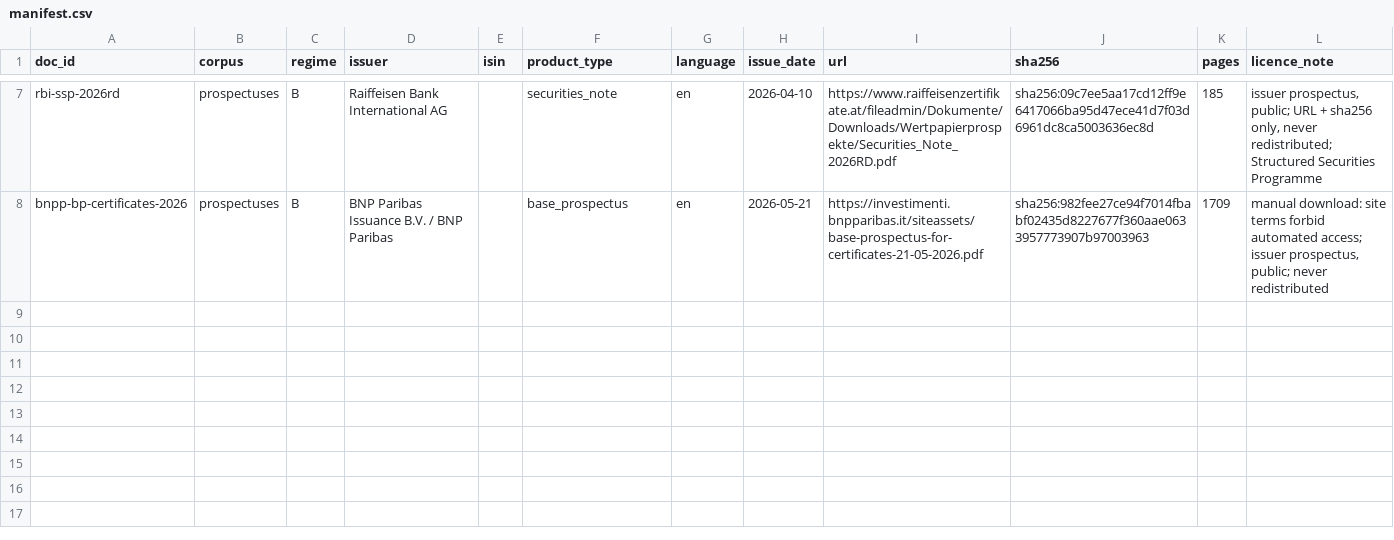
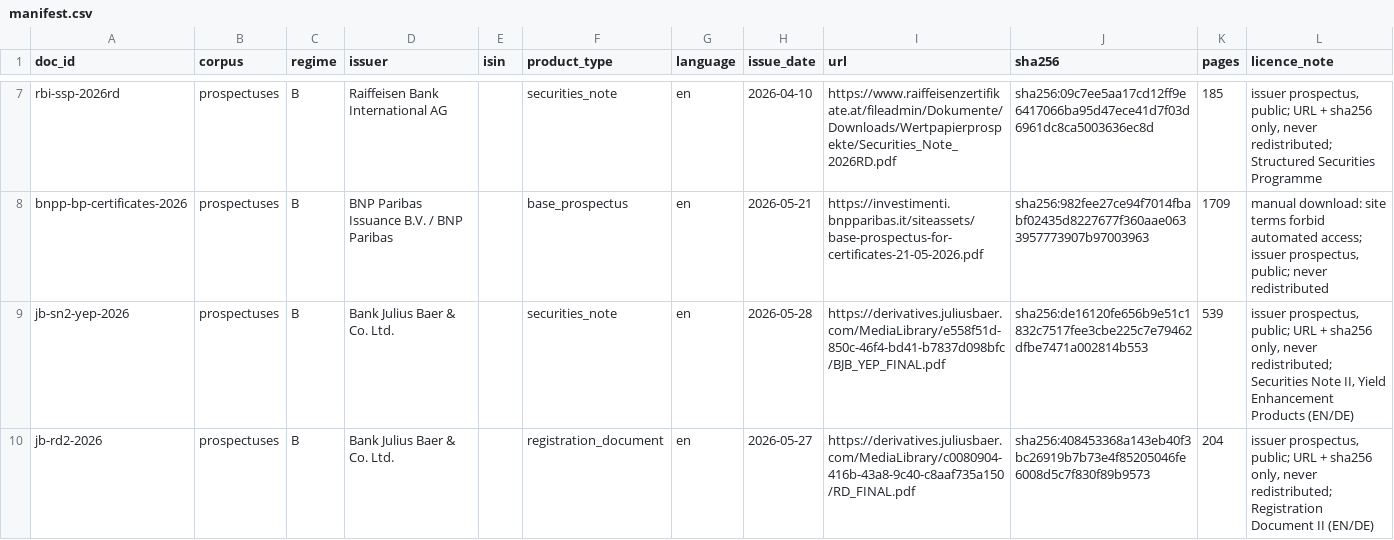
Before and after one commit to 0xhubed/agent-engineering-experiments, a CSV file: corpus/prospectuses/manifest.csv, drawn as a sheet; only a part is shown, gaps mark what is left out.

```diff
--- a/corpus/prospectuses/manifest.csv
+++ b/corpus/prospectuses/manifest.csv
@@ -8 +8,3 @@ rbi-ssp-2026rd,prospectuses,B,Raiffeisen Bank International AG,,securities_note,
 bnpp-bp-certificates-2026,prospectuses,B,BNP Paribas Issuance B.V. / BNP Paribas,,base_prospectus,en,2026-05-21,https://investimenti.bnpparibas.it/siteassets/base-prospectus-for-certificates-21-05-2026.pdf,sha256:982fee27ce94f7014fbabf02435d8227677f360aae0633957773907b97003963,1709,"manual download: site terms forbid automated access; issuer prospectus, public; never redistributed"
+jb-sn2-yep-2026,prospectuses,B,Bank Julius Baer & Co. Ltd.,,securities_note,en,2026-05-28,https://derivatives.juliusbaer.com/MediaLibrary/e558f51d-850c-46f4-bd41-b7837d098bfc/BJB_YEP_FINAL.pdf,sha256:de16120fe656b9e51c1832c7517fee3cbe225c7e79462dfbe7471a002814b553,539,"issuer prospectus, public; URL + sha256 only, never redistributed; Securities Note II, Yield Enhancement Products (EN/DE)"
+jb-rd2-2026,prospectuses,B,Bank Julius Baer & Co. Ltd.,,registration_document,en,2026-05-27,https://derivatives.juliusbaer.com/MediaLibrary/c0080904-416b-43a8-9c40-c8aaf735a150/RD_FINAL.pdf,sha256:408453368a143eb40f3bc26919b7b73e4f85205046fe6008d5c7f830f89b9573,204,"issuer prospectus, public; URL + sha256 only, never redistributed; Registration Document II (EN/DE)"
```
